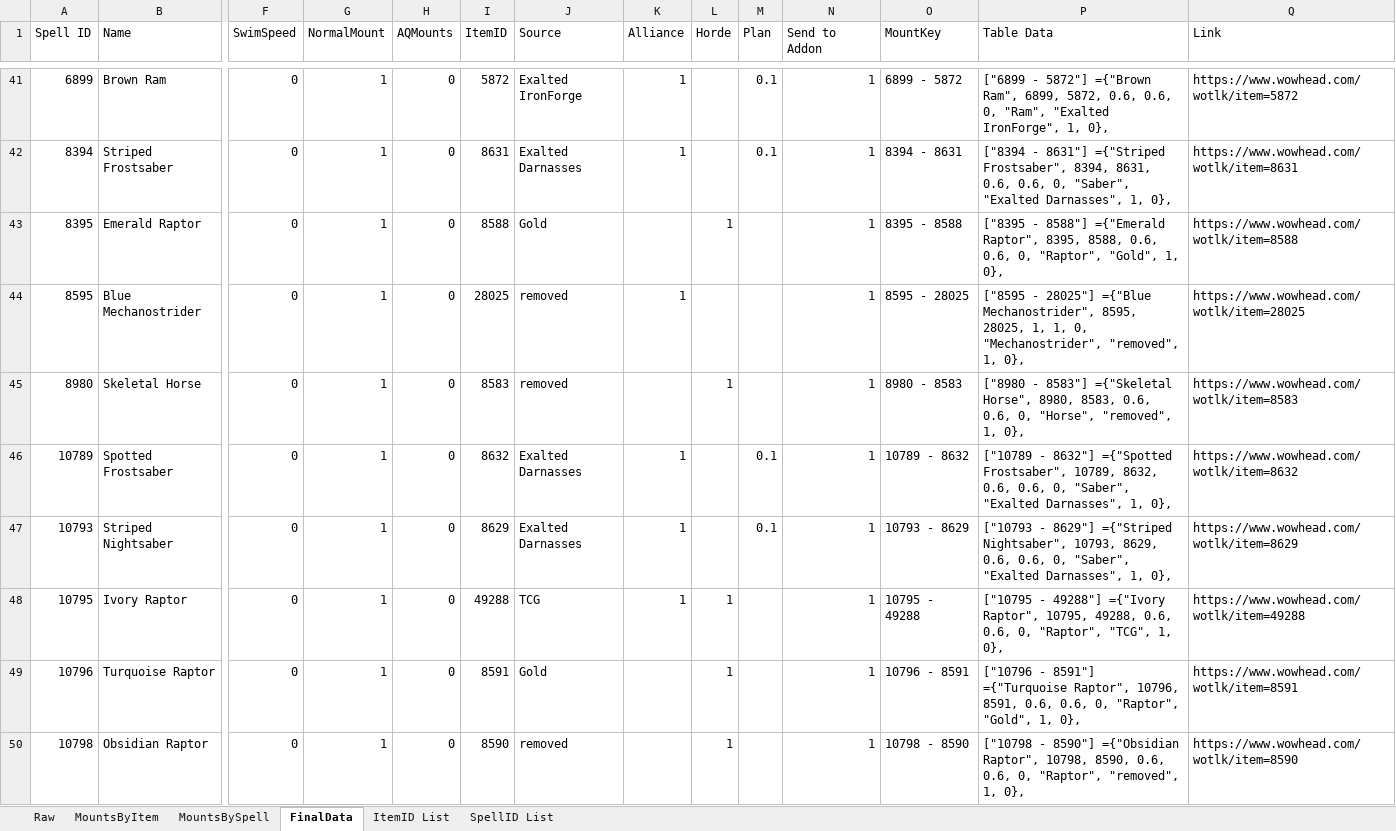
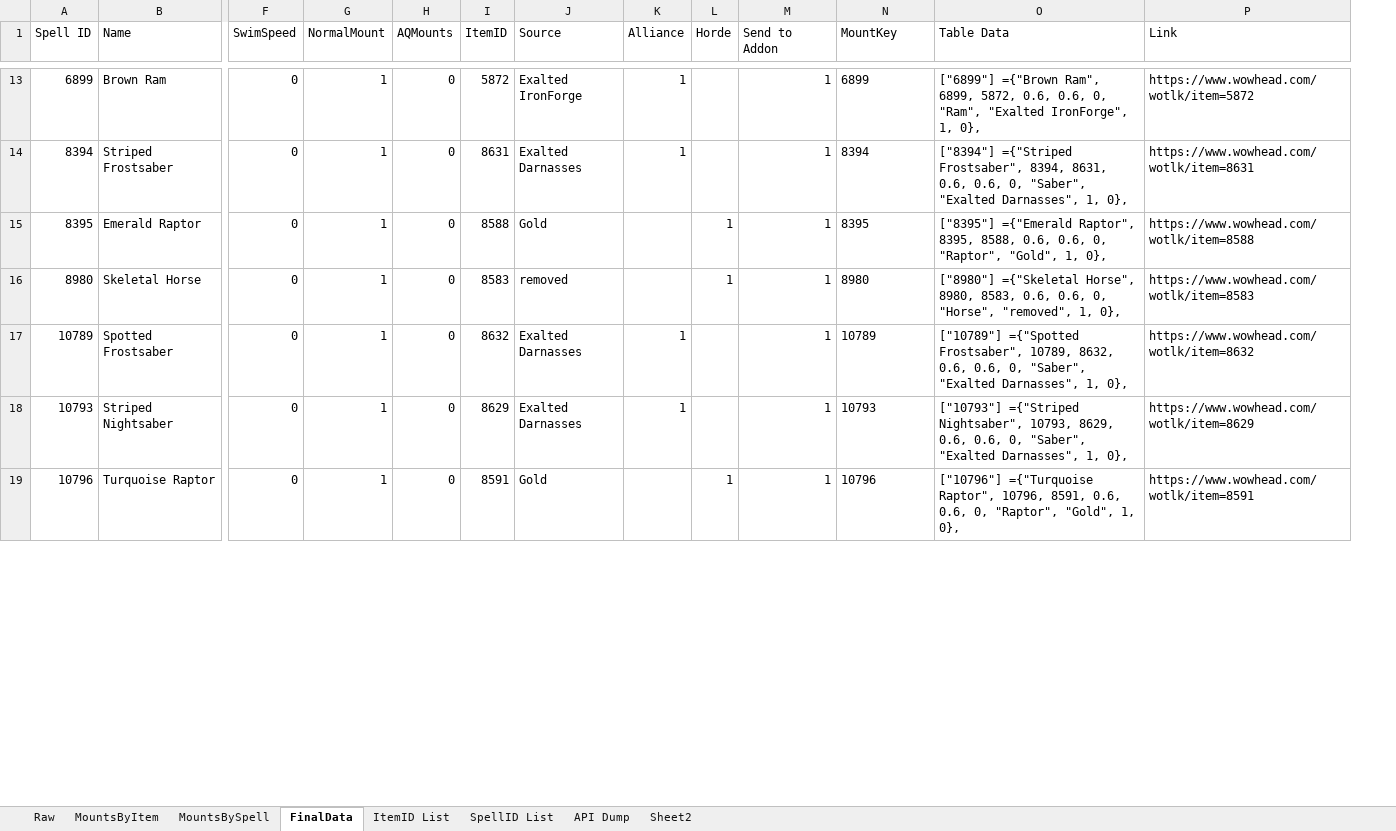
Before and after one commit to Timothy-Page/WrathRandomMounter, an Excel workbook: Lib/Mounts.xlsx, sheet FinalData, drawn as a sheet; only a part is shown, gaps mark what is left out; values as stored, in another font and other column widths than the file's, no borders; conditional formats and table styles not drawn; removed rows and columns are numbered as before the commit, all else as after; rows hold the shown columns only; the diff covers the shown part only; the diff names each change by its address in the sheet, - before the commit and + after, or states it on an @@ line.

Commit message:
Updated for new mount interface

```diff
--- a/Lib/Mounts.xlsx (sheet FinalData)
+++ b/Lib/Mounts.xlsx (sheet FinalData)
+sheet tab: API Dump
+sheet tab: Sheet2
-column M (Plan), rows 41-42: 0.1 | 0.1; rows 46-47: 0.1 | 0.1
-N13 (MountKey): 6899 - 5872
+N13 (MountKey): 6899
-O13 (Table Data): ["6899 - 5872"] ={"Brown Ram",…
+O13 (Table Data): ["6899"] ={"Brown Ram",…
-N14 (MountKey): 8394 - 8631
+N14 (MountKey): 8394
-O14 (Table Data): ["8394 - 8631"] ={"Striped Frostsaber",…
+O14 (Table Data): ["8394"] ={"Striped Frostsaber",…
-N15 (MountKey): 8395 - 8588
+N15 (MountKey): 8395
-O15 (Table Data): ["8395 - 8588"] ={"Emerald Raptor",…
+O15 (Table Data): ["8395"] ={"Emerald Raptor",…
-row 44: 8595 | Blue Mechanostrider | 0 | 1 | 0 | 28025 | removed | 1 |  |  | 1 | 8595 - 28025 | ["8595 - 28025"] ={"Blue Mechanostrider", 8595, 28025, 1, 1, 0, "Mechanostrider", "removed", 1, 0}, | https://www.wowhead.com/wotlk/item=28025
-N16 (MountKey): 8980 - 8583
+N16 (MountKey): 8980
-O16 (Table Data): ["8980 - 8583"] ={"Skeletal Horse",…
+O16 (Table Data): ["8980"] ={"Skeletal Horse",…
-N17 (MountKey): 10789 - 8632
+N17 (MountKey): 10789
-O17 (Table Data): ["10789 - 8632"] ={"Spotted Frostsaber",…
+O17 (Table Data): ["10789"] ={"Spotted Frostsaber",…
-N18 (MountKey): 10793 - 8629
+N18 (MountKey): 10793
-O18 (Table Data): ["10793 - 8629"] ={"Striped Nightsaber",…
+O18 (Table Data): ["10793"] ={"Striped Nightsaber",…
-row 48: 10795 | Ivory Raptor | 0 | 1 | 0 | 49288 | TCG | 1 | 1 |  | 1 | 10795 - 49288 | ["10795 - 49288"] ={"Ivory Raptor", 10795, 49288, 0.6, 0.6, 0, "Raptor", "TCG", 1, 0}, | https://www.wowhead.com/wotlk/item=49288
-N19 (MountKey): 10796 - 8591
+N19 (MountKey): 10796
-O19 (Table Data): ["10796 - 8591"] ={"Turquoise Raptor",…
+O19 (Table Data): ["10796"] ={"Turquoise Raptor",…
-row 50: 10798 | Obsidian Raptor | 0 | 1 | 0 | 8590 | removed |  | 1 |  | 1 | 10798 - 8590 | ["10798 - 8590"] ={"Obsidian Raptor", 10798, 8590, 0.6, 0.6, 0, "Raptor", "removed", 1, 0}, | https://www.wowhead.com/wotlk/item=8590
```
Also changed, not shown: 7 added rows, 56 removed rows and 503 edited cells elsewhere in this sheet, hidden cells, 6 other files.
